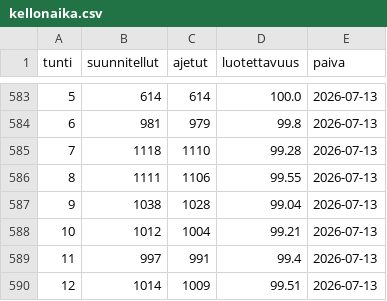
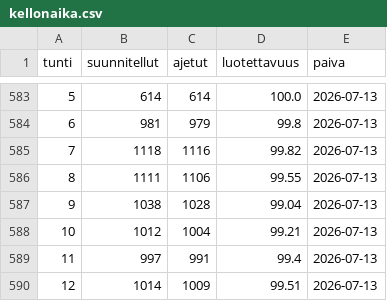
Before and after one commit to villeuusirauva-create/hsl-luotettavuus, a CSV file: tulokset/kellonaika.csv, drawn as a sheet; only a part is shown, gaps mark what is left out.

```diff
--- a/tulokset/kellonaika.csv
+++ b/tulokset/kellonaika.csv
@@ -584,3 +584,3 @@
 6,981,979,99.8,2026-07-13
-7,1118,1110,99.28,2026-07-13
+7,1118,1116,99.82,2026-07-13
 8,1111,1106,99.55,2026-07-13
```
Also changed, not shown: tulokset/linjat_2026-07-13.csv, tulokset/operaattorit_2026-07-13.csv, 5 other files.
